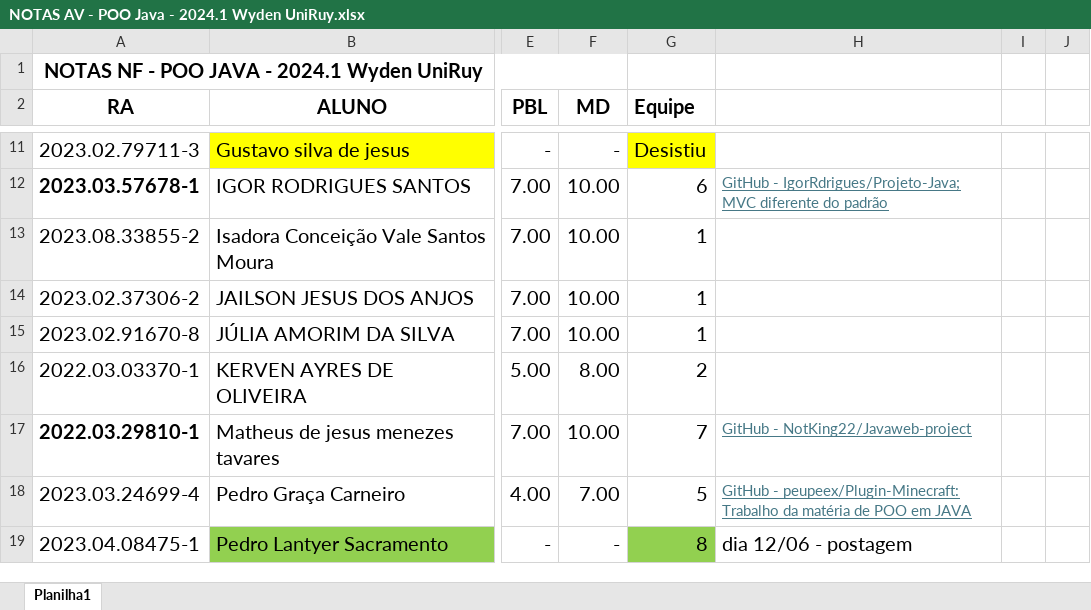
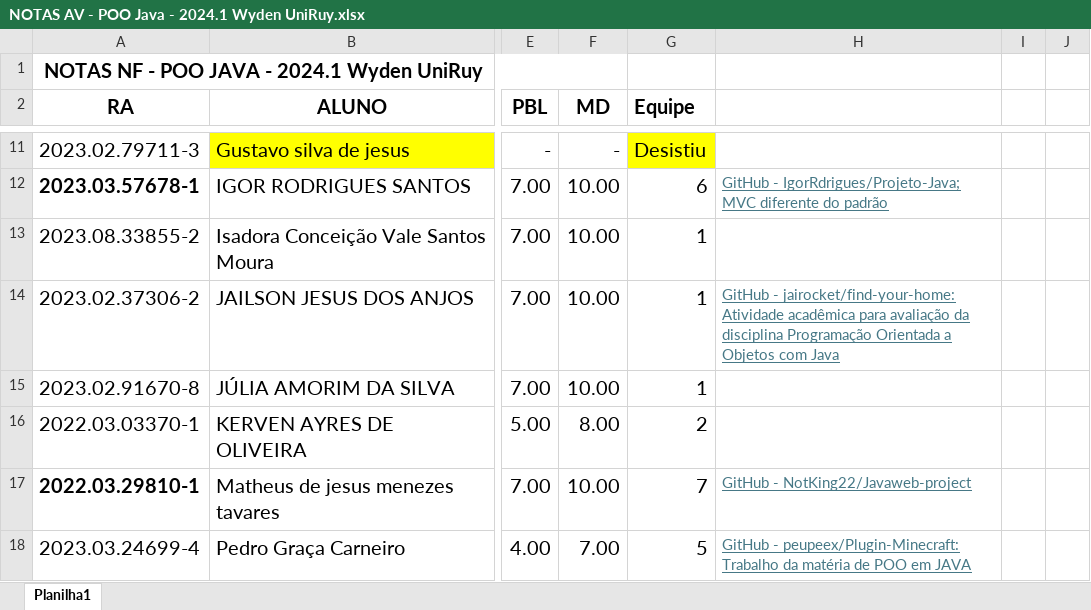
Before and after one commit to CloudEducationBrazil/WydenDesenvolvimentoWebJAVA, an Excel workbook: 03 Assessments/NOTAS AV - POO Java - 2024.1 Wyden UniRuy.xlsx, sheet Planilha1, drawn as a sheet; only a part is shown, gaps mark what is left out; the shorter side is filled out with more unchanged rows; values as stored, in another font and other column widths than the file's, no borders; the diff names each change by its address in the sheet, - before the commit and + after, or states it on an @@ line.

Commit message:
relatório Java POO ...... 08Jun2024

```diff
--- a/03 Assessments/NOTAS AV - POO Java - 2024.1 Wyden UniRuy.xlsx (sheet Planilha1)
+++ b/03 Assessments/NOTAS AV - POO Java - 2024.1 Wyden UniRuy.xlsx (sheet Planilha1)
-H14: (empty)
+H14: GitHub - jairocket/find-your-home: Atividade acadêmica para avaliação da disciplina Programação Orientada a Objetos com Java
```
Also changed, not shown: 1 other file.
